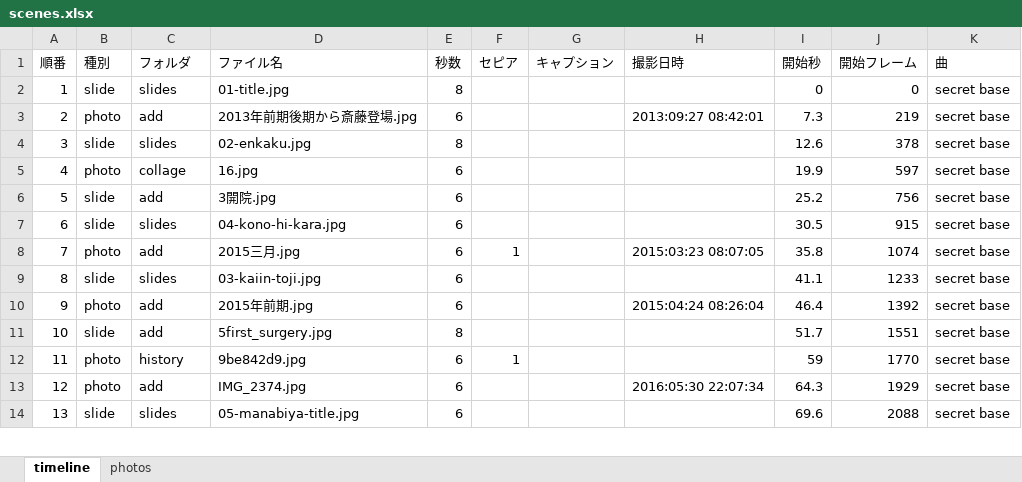
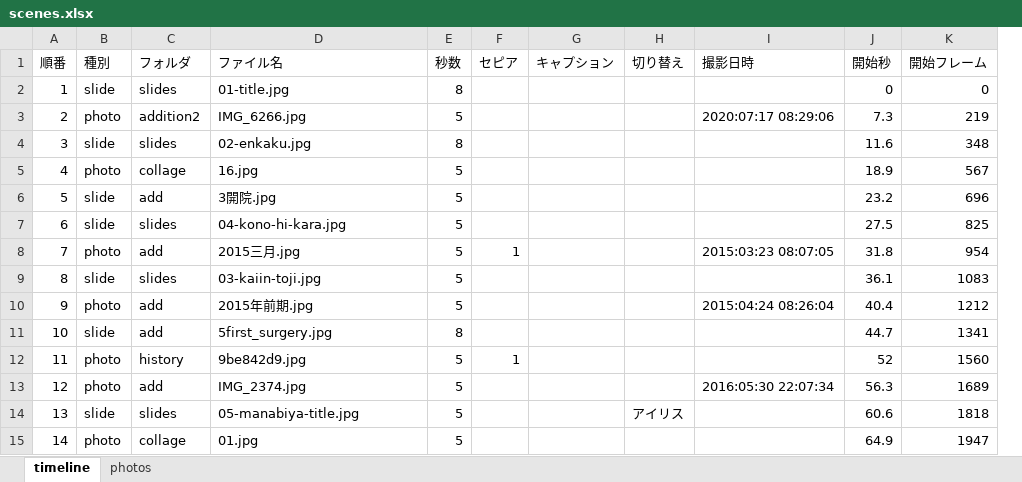
Before and after one commit to taichi-shimizu-ortho/90_prof_celebrate, an Excel workbook: scenes.xlsx, sheet timeline, drawn as a sheet; only a part is shown; values as stored, in another font and other column widths than the file's, no borders; removed rows and columns are numbered as before the commit, all else as after; the diff covers the shown part only; the diff names each change by its address in the sheet, - before the commit and + after, or states it on an @@ line.

```diff
--- a/scenes.xlsx (sheet timeline)
+++ b/scenes.xlsx (sheet timeline)
+column H (切り替え), row 14: アイリス
-column K (曲), rows 2-14: all secret base
-C3 (フォルダ): add
+C3 (フォルダ): addition2
-D3 (ファイル名): 2013年前期後期から斎藤登場.jpg
+D3 (ファイル名): IMG_6266.jpg
-E3 (秒数): 6
+E3 (秒数): 5
-I3 (撮影日時): 2013:09:27 08:42:01
+I3 (撮影日時): 2020:07:17 08:29:06
-J4 (開始秒): 12.6
+J4 (開始秒): 11.6
-K4 (開始フレーム): 378
+K4 (開始フレーム): 348
-E5:E10 (秒数): 6
+E5:E10 (秒数): 5
-J5 (開始秒): 19.9
+J5 (開始秒): 18.9
-K5 (開始フレーム): 597
+K5 (開始フレーム): 567
-J6 (開始秒): 25.2
+J6 (開始秒): 23.2
-K6 (開始フレーム): 756
+K6 (開始フレーム): 696
-J7 (開始秒): 30.5
+J7 (開始秒): 27.5
-K7 (開始フレーム): 915
+K7 (開始フレーム): 825
-J8 (開始秒): 35.8
+J8 (開始秒): 31.8
-K8 (開始フレーム): 1074
+K8 (開始フレーム): 954
-J9 (開始秒): 41.1
+J9 (開始秒): 36.1
-K9 (開始フレーム): 1233
+K9 (開始フレーム): 1083
-J10 (開始秒): 46.4
+J10 (開始秒): 40.4
-K10 (開始フレーム): 1392
+K10 (開始フレーム): 1212
-J11 (開始秒): 51.7
+J11 (開始秒): 44.7
-K11 (開始フレーム): 1551
+K11 (開始フレーム): 1341
-E12:E14 (秒数): 6
+E12:E14 (秒数): 5
-J12 (開始秒): 59
+J12 (開始秒): 52
-K12 (開始フレーム): 1770
+K12 (開始フレーム): 1560
-J13 (開始秒): 64.3
+J13 (開始秒): 56.3
-K13 (開始フレーム): 1929
+K13 (開始フレーム): 1689
-J14 (開始秒): 69.6
+J14 (開始秒): 60.6
-K14 (開始フレーム): 2088
+K14 (開始フレーム): 1818
+row 15: 14 | photo | collage | 01.jpg | 5 |  |  |  |  | 64.9 | 1947
```
Also changed, not shown: 5 added rows, 3 removed rows, 115 edited cells and row numbers in column A elsewhere in this sheet, sheet photos, formulas that keep their value, 17 other files.
